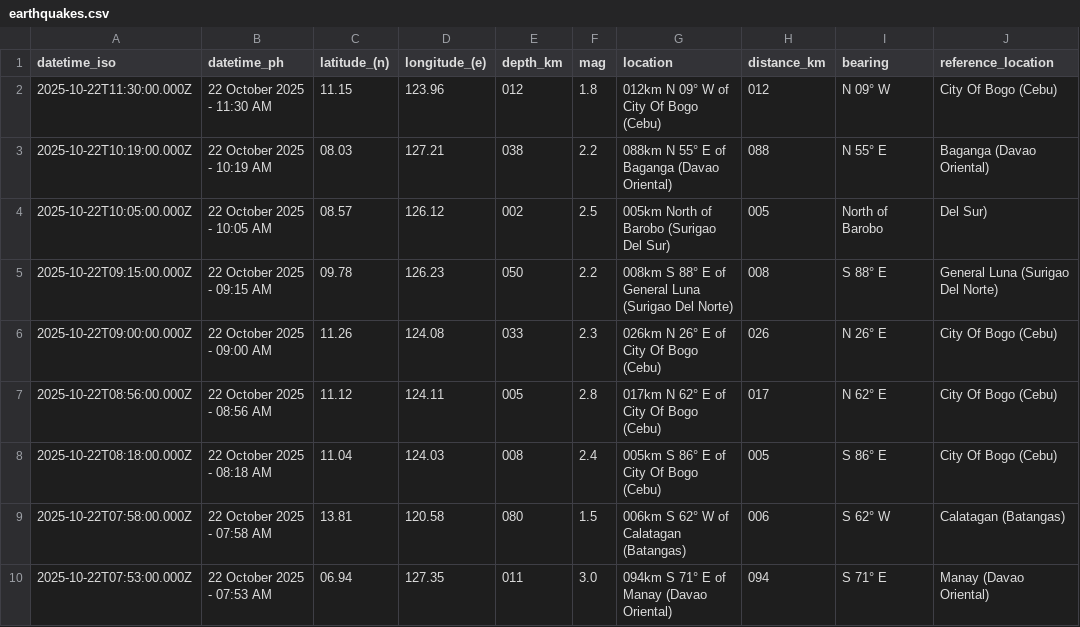
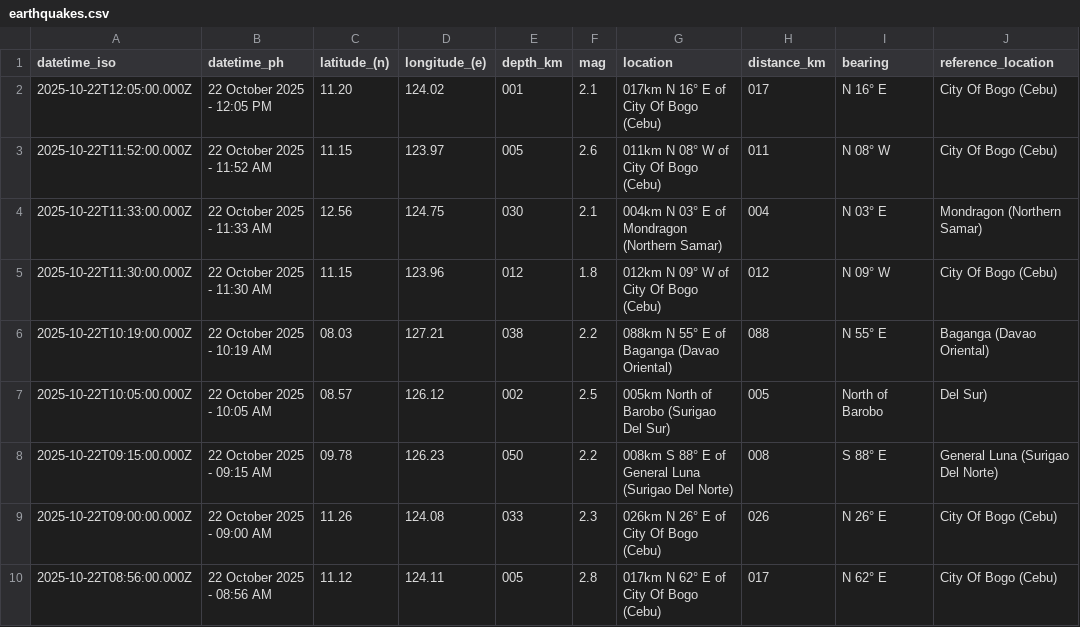
Before and after one commit to Waytii/chamthesleeptalker, a CSV file: earthquakes.csv, drawn as a sheet; only a part is shown; the shorter side is filled out with more unchanged rows; the diff names each change by its address in the sheet, - before the commit and + after, or states it on an @@ line.

```diff
--- a/earthquakes.csv
+++ b/earthquakes.csv
+row 2: 2025-10-22T12:05:00.000Z | 22 October 2025 - 12:05 PM | 11.20 | 124.02 | 001 | 2.1 | 017km N 16° E of City Of Bogo (Cebu) | 017 | N 16° E | City Of Bogo (Cebu)
+row 3: 2025-10-22T11:52:00.000Z | 22 October 2025 - 11:52 AM | 11.15 | 123.97 | 005 | 2.6 | 011km N 08° W of City Of Bogo (Cebu) | 011 | N 08° W | City Of Bogo (Cebu)
+row 4: 2025-10-22T11:33:00.000Z | 22 October 2025 - 11:33 AM | 12.56 | 124.75 | 030 | 2.1 | 004km N 03° E of Mondragon (Northern Samar) | 004 | N 03° E | Mondragon (Northern Samar)
```
Also changed, not shown: earthquake_summary_stats.csv, earthquakes_past_24_hours.csv, 5 other files.
